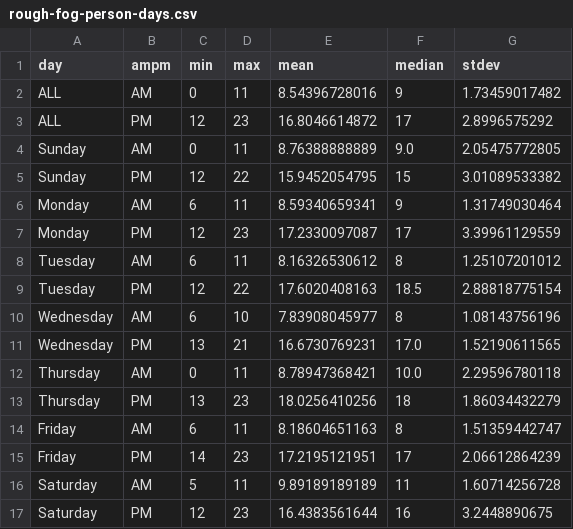
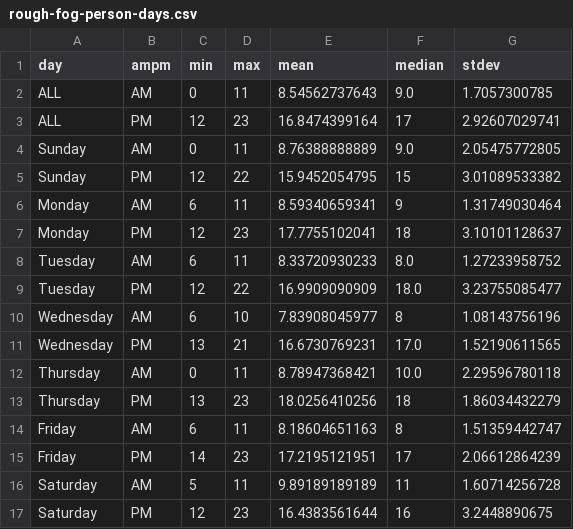
Before and after one commit to dcmartin/age-at-home, a CSV file: public/data/rough-fog-person-days.csv, drawn as a sheet.

Commit message:
new data

```diff
--- a/public/data/rough-fog-person-days.csv
+++ b/public/data/rough-fog-person-days.csv
@@ -1,4 +1,4 @@
 day,ampm,min,max,mean,median,stdev
-ALL,AM,0,11,8.54396728016,9,1.73459017482
-ALL,PM,12,23,16.8046614872,17,2.8996575292
+ALL,AM,0,11,8.54562737643,9.0,1.7057300785
+ALL,PM,12,23,16.8474399164,17,2.92607029741
 Sunday,AM,0,11,8.76388888889,9.0,2.05475772805
@@ -6,5 +6,5 @@ Sunday,PM,12,22,15.9452054795,15,3.01089533382
 Monday,AM,6,11,8.59340659341,9,1.31749030464
-Monday,PM,12,23,17.2330097087,17,3.39961129559
-Tuesday,AM,6,11,8.16326530612,8,1.25107201012
-Tuesday,PM,12,22,17.6020408163,18.5,2.88818775154
+Monday,PM,12,23,17.7755102041,18,3.10101128637
+Tuesday,AM,6,11,8.33720930233,8.0,1.27233958752
+Tuesday,PM,12,22,16.9909090909,18.0,3.23755085477
 Wednesday,AM,6,10,7.83908045977,8,1.08143756196
```
Also changed, not shown: public/data/rough-fog-stat.csv, 5 other files.
